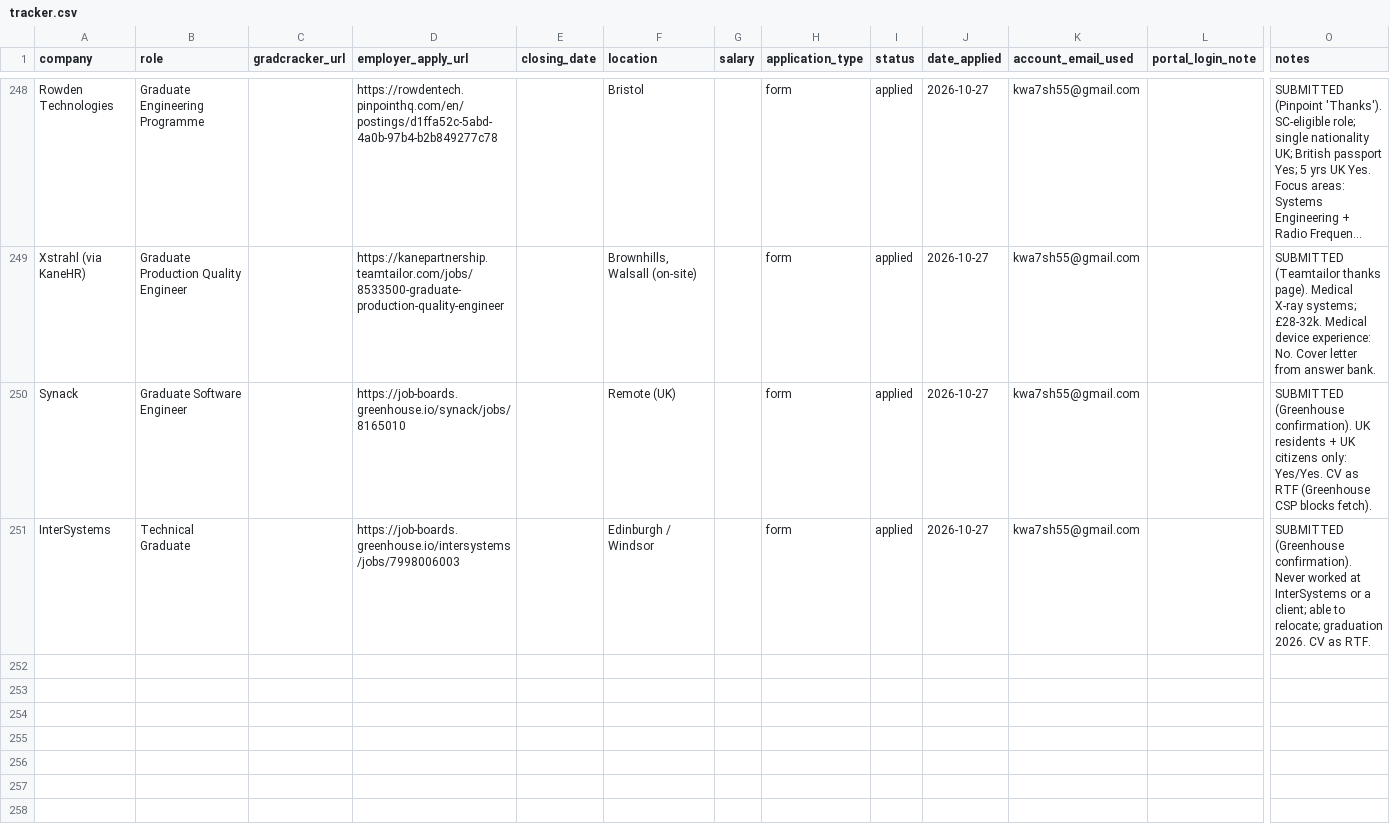
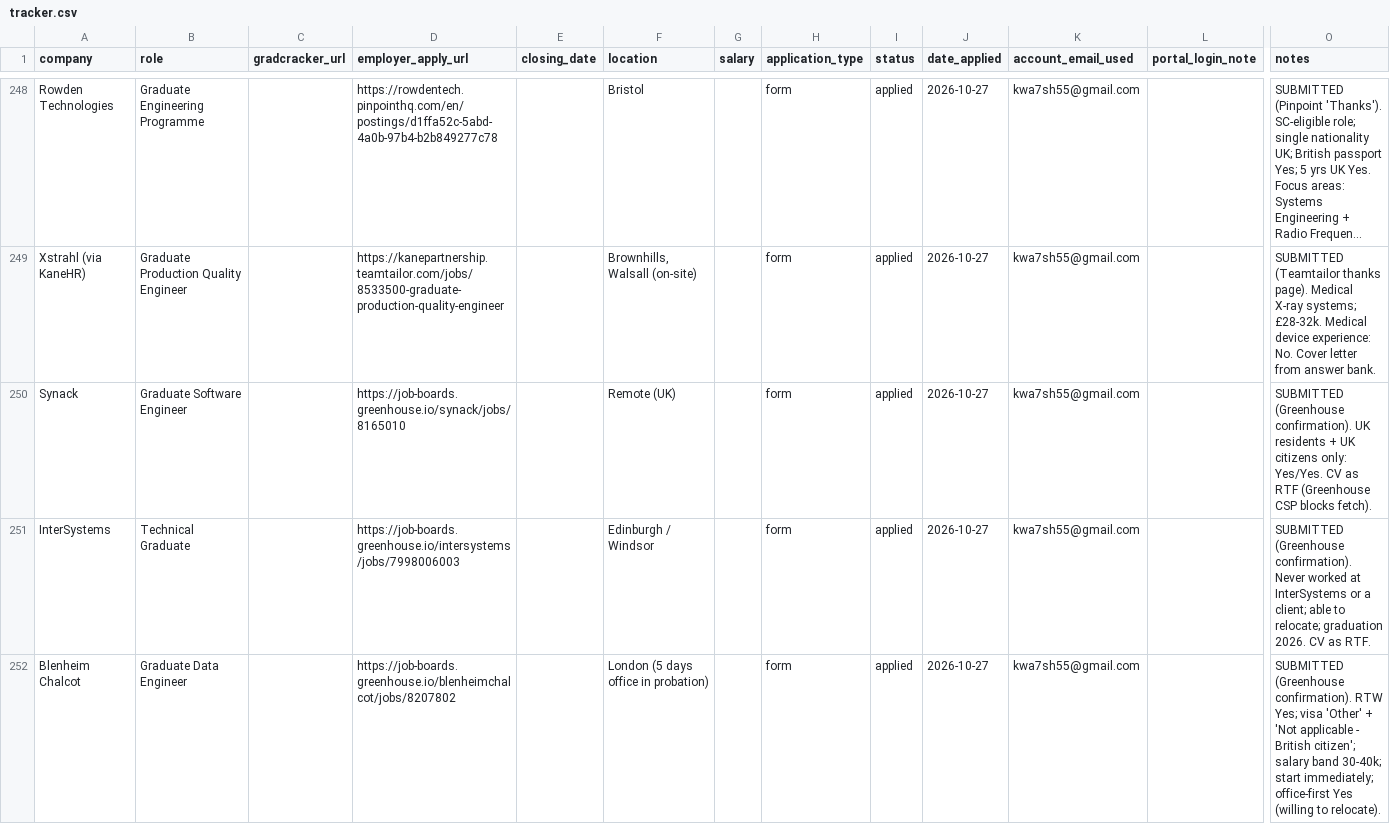
Before and after one commit to Khalid81i/myfirstrepo, a CSV file: applications/tracker.csv, drawn as a sheet; only a part is shown, gaps mark what is left out; long unchanged cells end in …; rows hold the shown columns only; the diff names each change by its address in the sheet, - before the commit and + after, or states it on an @@ line.

```diff
--- a/applications/tracker.csv
+++ b/applications/tracker.csv
+row 252: Blenheim Chalcot | Graduate Data Engineer |  | https://job-boards.greenhouse.io/blenheimchalcot/jobs/8207802 |  | London (5 days office in probation) |  | form | applied | 2026-10-27 | kwa7sh55@gmail.com |  | SUBMITTED (Greenhouse confirmation). RTW Yes; visa 'Other' + 'Not applicable - British citizen'; salary band 30-40k; start immediately; office-first Yes (willing to relocate).
```
Also changed, not shown: 1 other file.
